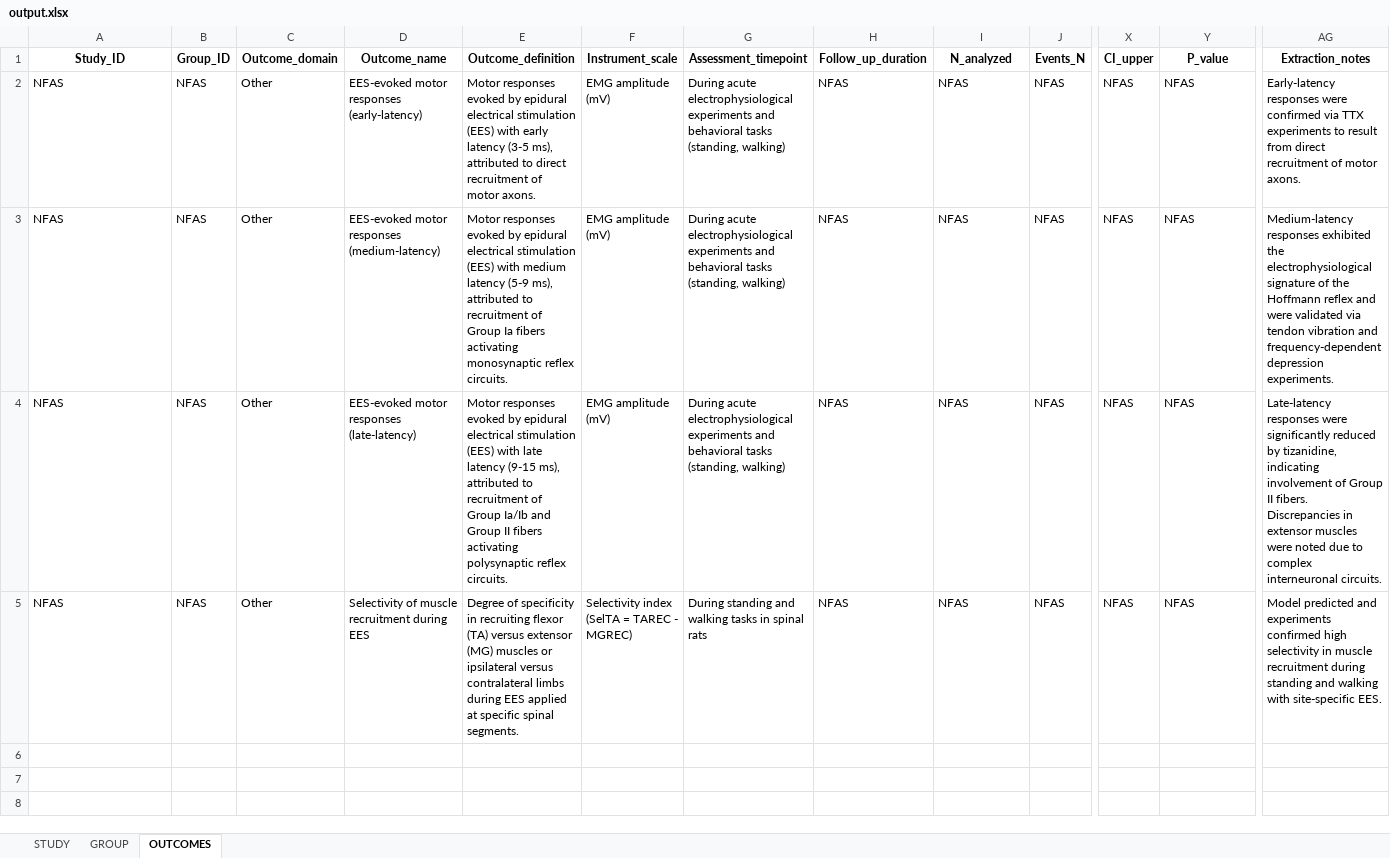
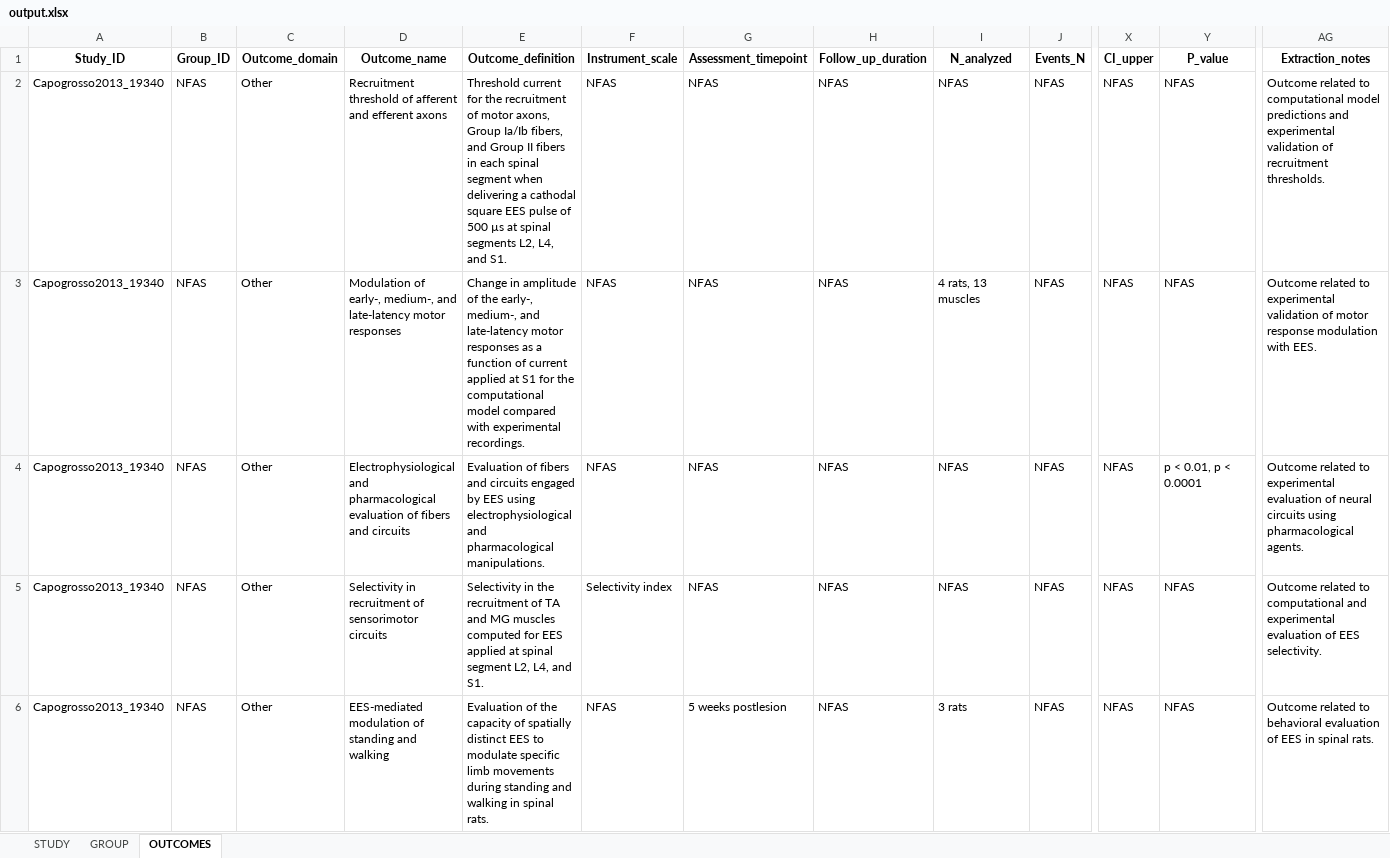
Before and after one commit to PauloCabral-hub/AI_article_data_extraction, an Excel workbook: output.xlsx, sheet OUTCOMES, drawn as a sheet; only a part is shown, gaps mark what is left out; values as stored, in another font and other column widths than the file's, no borders; rows hold the shown columns only; the diff names each change by its address in the sheet, - before the commit and + after, or states it on an @@ line.

Commit message:
solving the problem with StudyID

```diff
--- a/output.xlsx (sheet OUTCOMES)
+++ b/output.xlsx (sheet OUTCOMES)
-A2:A5 (Study_ID): NFAS
+A2:A5 (Study_ID): Capogrosso2013_19340
-D2 (Outcome_name): EES-evoked motor responses (early-latency)
+D2 (Outcome_name): Recruitment threshold of afferent and efferent axons
-E2 (Outcome_definition): Motor responses evoked by epidural electrical stimulation (EES) with early latency (3-5 ms), attributed to direct recruitment of motor axons.
+E2 (Outcome_definition): Threshold current for the recruitment of motor axons, Group Ia/Ib fibers, and Group II fibers in each spinal segment when delivering a cathodal square EES pulse of 500 µs at spinal segments L2, L4, and S1.
-F2:F4 (Instrument_scale): EMG amplitude (mV)
+F2:F4 (Instrument_scale): NFAS
-G2:G4 (Assessment_timepoint): During acute electrophysiological experiments and behavioral tasks (standing, walking)
+G2:G4 (Assessment_timepoint): NFAS
-AG2 (Extraction_notes): Early-latency responses were confirmed via TTX experiments to result from direct recruitment of motor axons.
+AG2 (Extraction_notes): Outcome related to computational model predictions and experimental validation of recruitment thresholds.
-D3 (Outcome_name): EES-evoked motor responses (medium-latency)
+D3 (Outcome_name): Modulation of early-, medium-, and late-latency motor responses
-E3 (Outcome_definition): Motor responses evoked by epidural electrical stimulation (EES) with medium latency (5-9 ms), attributed to recruitment of Group Ia fibers activating monosynaptic reflex circuits.
+E3 (Outcome_definition): Change in amplitude of the early-, medium-, and late-latency motor responses as a function of current applied at S1 for the computational model compared with experimental recordings.
-I3 (N_analyzed): NFAS
+I3 (N_analyzed): 4 rats, 13 muscles
-AG3 (Extraction_notes): Medium-latency responses exhibited the electrophysiological signature of the Hoffmann reflex and were validated via tendon vibration and frequency-dependent depression experiments.
+AG3 (Extraction_notes): Outcome related to experimental validation of motor response modulation with EES.
-D4 (Outcome_name): EES-evoked motor responses (late-latency)
+D4 (Outcome_name): Electrophysiological and pharmacological evaluation of fibers and circuits
-E4 (Outcome_definition): Motor responses evoked by epidural electrical stimulation (EES) with late latency (9-15 ms), attributed to recruitment of Group Ia/Ib and Group II fibers activating polysynaptic reflex circuits.
+E4 (Outcome_definition): Evaluation of fibers and circuits engaged by EES using electrophysiological and pharmacological manipulations.
-Y4 (P_value): NFAS
+Y4 (P_value): p < 0.01, p < 0.0001
-AG4 (Extraction_notes): Late-latency responses were significantly reduced by tizanidine, indicating involvement of Group II fibers. Discrepancies in extensor muscles were noted due to complex interneuronal circuits.
+AG4 (Extraction_notes): Outcome related to experimental evaluation of neural circuits using pharmacological agents.
-D5 (Outcome_name): Selectivity of muscle recruitment during EES
+D5 (Outcome_name): Selectivity in recruitment of sensorimotor circuits
-E5 (Outcome_definition): Degree of specificity in recruiting flexor (TA) versus extensor (MG) muscles or ipsilateral versus contralateral limbs during EES applied at specific spinal segments.
+E5 (Outcome_definition): Selectivity in the recruitment of TA and MG muscles computed for EES applied at spinal segment L2, L4, and S1.
-F5 (Instrument_scale): Selectivity index (SelTA = TAREC - MGREC)
+F5 (Instrument_scale): Selectivity index
-G5 (Assessment_timepoint): During standing and walking tasks in spinal rats
+G5 (Assessment_timepoint): NFAS
-AG5 (Extraction_notes): Model predicted and experiments confirmed high selectivity in muscle recruitment during standing and walking with site-specific EES.
+AG5 (Extraction_notes): Outcome related to computational and experimental evaluation of EES selectivity.
+row 6: Capogrosso2013_19340 | NFAS | Other | EES-mediated modulation of standing and walking | Evaluation of the capacity of spatially distinct EES to modulate specific limb movements during standing and walking in spinal rats. | NFAS | 5 weeks postlesion | NFAS | 3 rats | NFAS | NFAS | NFAS | Outcome related to behavioral evaluation of EES in spinal rats.
```
Also changed, not shown: sheet STUDY, sheet GROUP, guide_docs/TRS_lista_de_variaveis_e_descricoes.xlsx, validation.xlsx, 1 other file.
